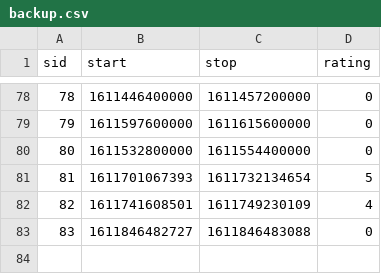
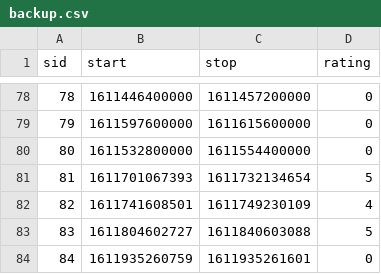
Before and after one commit to imkailey/JRNL, a CSV file: MISC/APPS/Sleep data/backup.csv, drawn as a sheet; only a part is shown, gaps mark what is left out.

```diff
--- a/MISC/APPS/Sleep data/backup.csv
+++ b/MISC/APPS/Sleep data/backup.csv
@@ -82,2 +82,3 @@ sid,start,stop,rating
 82,1611741608501,1611749230109,4
-83,1611846482727,1611846483088,0
+83,1611804602727,1611840603088,5
+84,1611935260759,1611935261601,0
```
Also changed, not shown: 1 other file.
